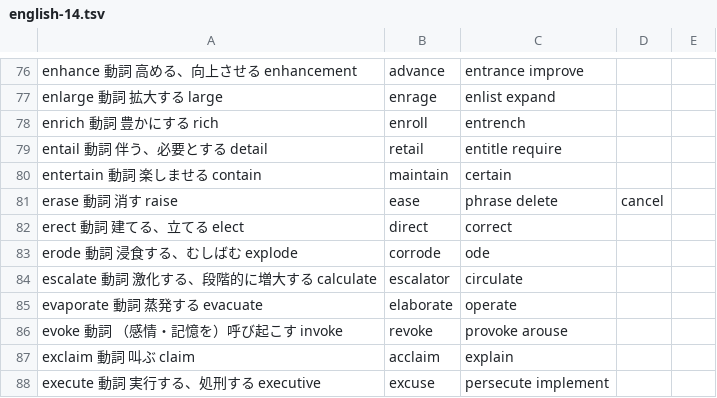
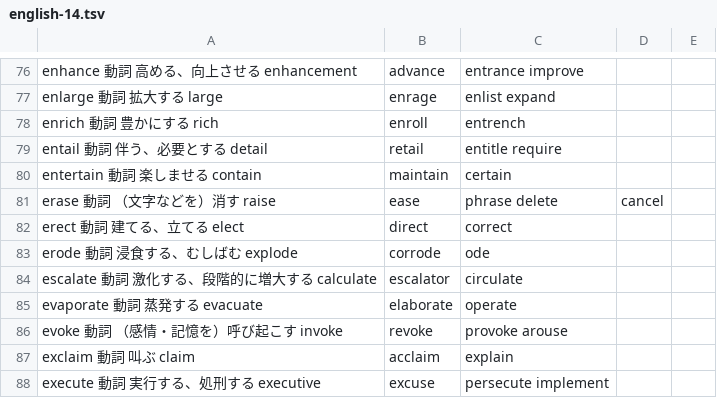
Before and after one commit to homa10010/spi-vocab, a TSV file: scripts/authoring/english-14.tsv, drawn as a sheet; only a part is shown, gaps mark what is left out.

```diff
--- a/scripts/authoring/english-14.tsv
+++ b/scripts/authoring/english-14.tsv
@@ -80,3 +80,3 @@ entail	動詞	伴う、必要とする	detail,retail,entitle	require
 entertain	動詞	楽しませる	contain,maintain,certain
-erase	動詞	消す	raise,ease,phrase	delete,cancel
+erase	動詞	（文字などを）消す	raise,ease,phrase	delete,cancel
 erect	動詞	建てる、立てる	elect,direct,correct
```
Also changed, not shown: scripts/authoring/english-23.tsv, scripts/authoring/manifest.tsv, 14 other files.
